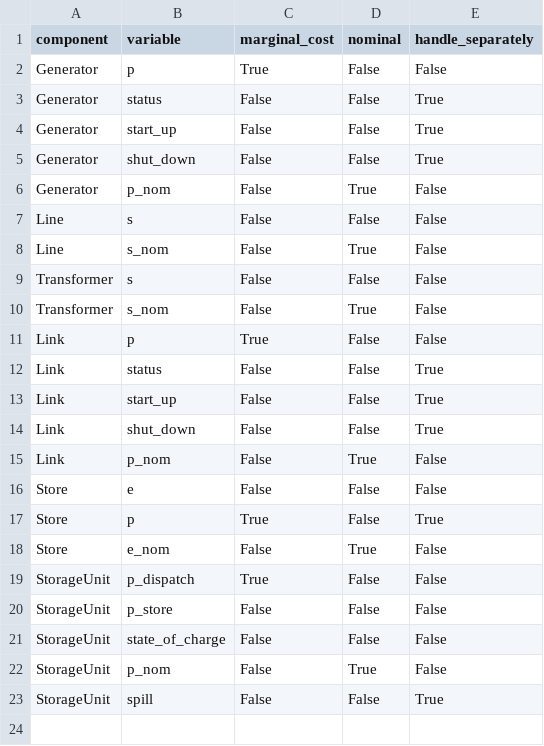
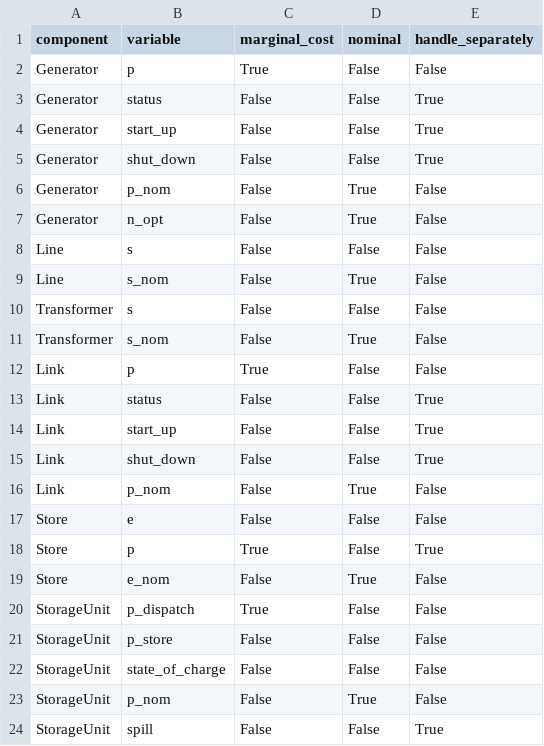
Before and after one commit to PyPSA/PyPSA, a CSV file: pypsa/variables.csv, drawn as a sheet; the diff names each change by its address in the sheet, - before the commit and + after, or states it on an @@ line.

```diff
--- a/pypsa/variables.csv
+++ b/pypsa/variables.csv
+row 7: Generator | n_opt | False | True | False
```
Also changed, not shown: pypsa/component_attrs/generators.csv, 4 other files.
